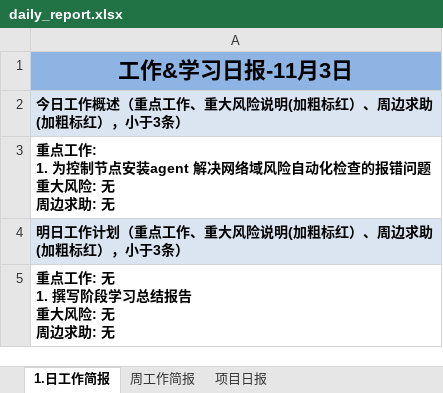
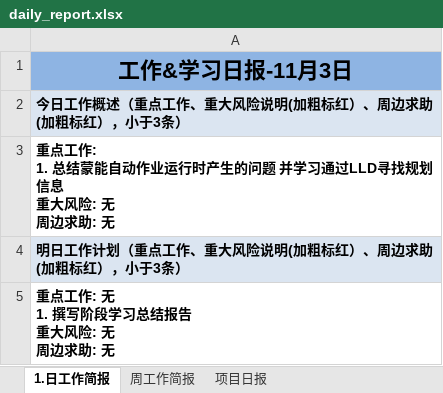
Before and after one commit to suwq04810-cloud/daily-report-sender, an Excel workbook: daily_report.xlsx, sheet 1.日工作简报, drawn as a sheet; values as stored, in another font and other column widths than the file's, no borders; ↵ is a line break in a cell; the diff names each change by its address in the sheet, - before the commit and + after, or states it on an @@ line.

Commit message:
Update daily report

```diff
--- a/daily_report.xlsx (sheet 1.日工作简报)
+++ b/daily_report.xlsx (sheet 1.日工作简报)
-A3: …工作: ↵ 1. 为控制节点安装agent 解决网络域风险自动化检查的报错问题 ↵ 重大风…
+A3: …工作: ↵ 1. 总结蒙能自动作业运行时产生的问题 并学习通过LLD寻找规划信息 ↵ 重大风…
```
